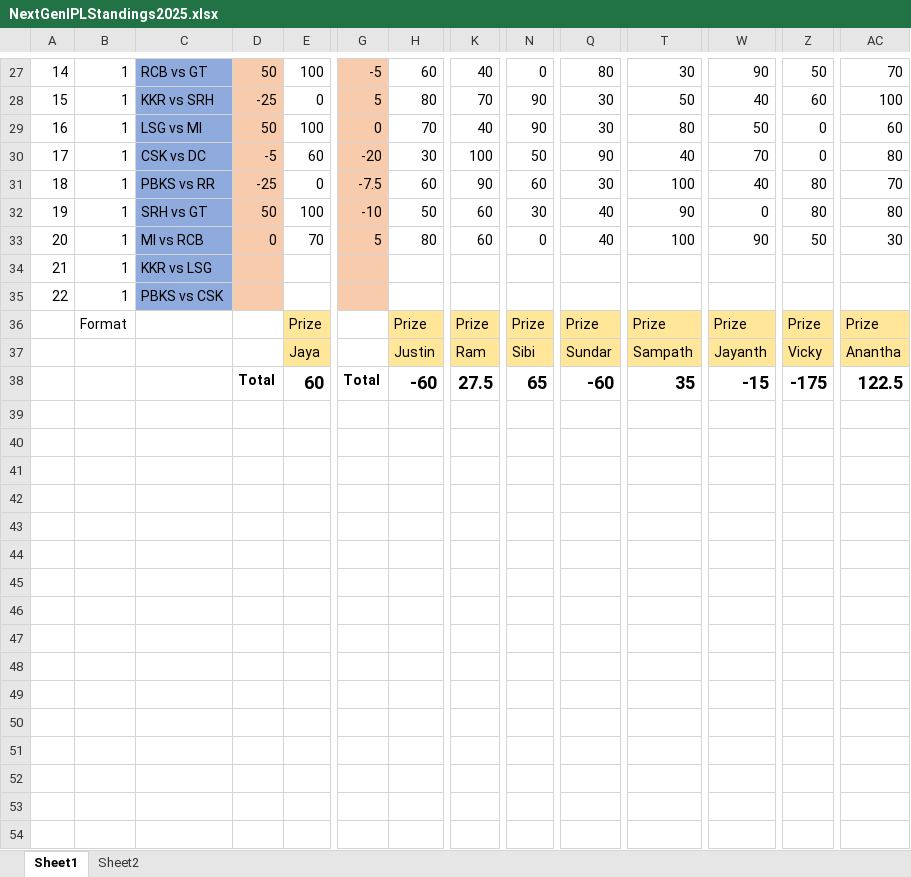
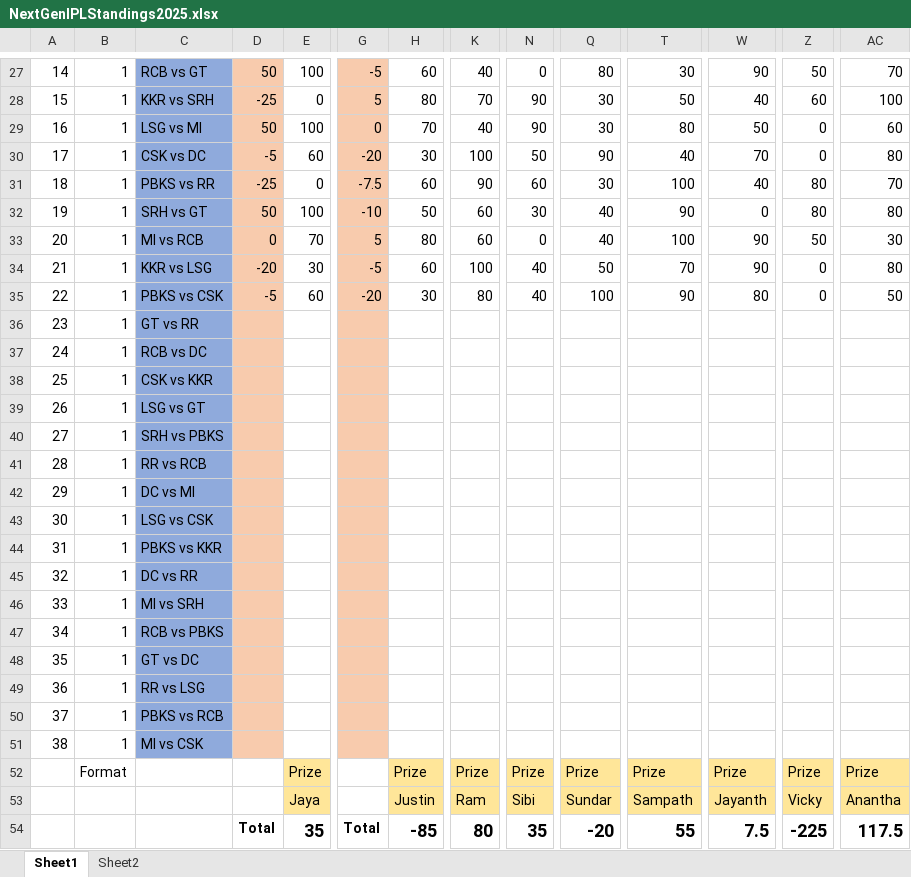
Before and after one commit to PaulJustin/IPL, an Excel workbook: 2025/NextGenIPLStandings2025.xlsx, sheet Sheet1, drawn as a sheet; only a part is shown, gaps mark what is left out; values as stored, in another font and other column widths than the file's, no borders; conditional formats not drawn; addresses are those after the commit; rows hold the shown columns only; the diff names each change by its address in the sheet, - before the commit and + after, or states it on an @@ line.

Commit message:
contest 20 & 21

```diff
--- a/2025/NextGenIPLStandings2025.xlsx (sheet Sheet1)
+++ b/2025/NextGenIPLStandings2025.xlsx (sheet Sheet1)
+row 34: 21 | 1 | KKR vs LSG | -20 | 30 | -5 | 60 | 100 | 40 | 50 | 70 | 90 | 0 | 80
+row 35: 22 | 1 | PBKS vs CSK | -5 | 60 | -20 | 30 | 80 | 40 | 100 | 90 | 80 | 0 | 50
+row 36: 23 | 1 | GT vs RR
+row 37: 24 | 1 | RCB vs DC
+row 38: 25 | 1 | CSK vs KKR
+row 39: 26 | 1 | LSG vs GT
+row 40: 27 | 1 | SRH vs PBKS
+row 41: 28 | 1 | RR vs RCB
+row 42: 29 | 1 | DC vs MI
+row 43: 30 | 1 | LSG vs CSK
+row 44: 31 | 1 | PBKS vs KKR
+row 45: 32 | 1 | DC vs RR
+row 46: 33 | 1 | MI vs SRH
+row 47: 34 | 1 | RCB vs PBKS
+row 48: 35 | 1 | GT vs DC
@@ column A renumbered between rows 49 and 50 @@
-C49: KKR vs LSG
+C49: RR vs LSG
-C50: PBKS vs CSK
+C50: PBKS vs RCB
+row 51: 38 | 1 | MI vs CSK
-E54: 60
+E54: 35
-H54: -60
+H54: -85
-K54: 27.5
+K54: 80
-N54: 65
+N54: 35
-Q54: -60
+Q54: -20
-T54: 35
+T54: 55
-W54: -15
+W54: 7.5
-Z54: -175
+Z54: -225
-AC54: 122.5
+AC54: 117.5
```
Also changed, not shown: formulas that keep their value.
